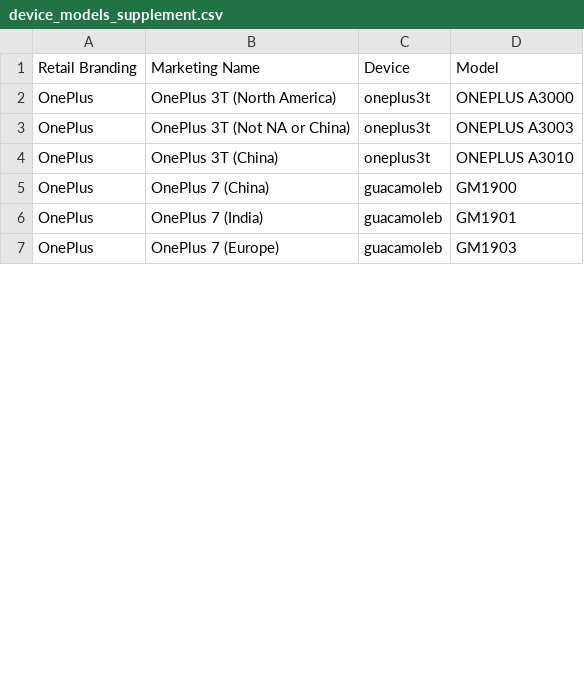
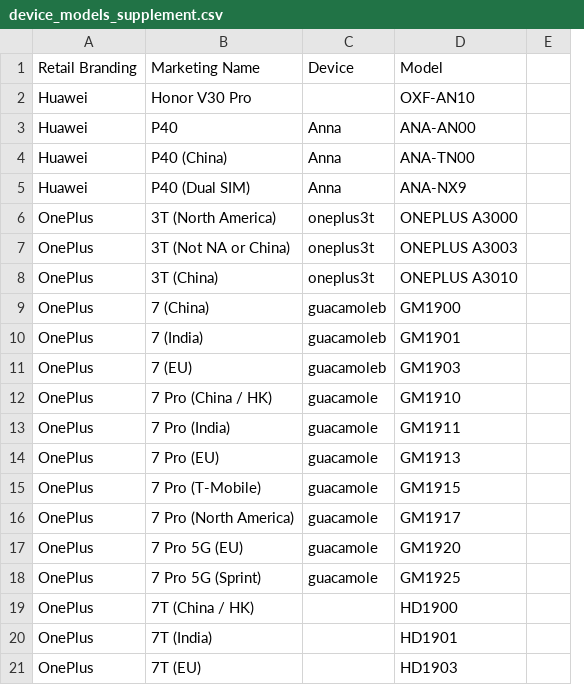
Before and after one commit to barbeau/gpstest, a CSV file: data/device_models_supplement.csv, drawn as a sheet; only a part is shown; removed rows and columns are numbered as before the commit, all else as after; the diff covers the shown part only; the diff names each change by its address in the sheet, - before the commit and + after, or states it on an @@ line.

Commit message:
docs: Add more devices to file

```diff
--- a/data/device_models_supplement.csv
+++ b/data/device_models_supplement.csv
-column B, rows 1-7: Marketing Name | OnePlus 3T (North America) | OnePlus 3T (Not NA or China) | OnePlus 3T (China) | OnePlus 7 (China) | OnePlus 7 (India) | OnePlus 7 (Europe)
+column B, row 1: Marketing Name; rows 6-11: 3T (North America) | 3T (Not NA or China) | 3T (China) | 7 (China) | 7 (India) | 7 (EU)
+column E, empty
+row 2: Huawei | Honor V30 Pro |  | OXF-AN10
+row 3: Huawei | P40 | Anna | ANA-AN00
+row 4: Huawei | P40 (China) | Anna | ANA-TN00
+row 5: Huawei | P40 (Dual SIM) | Anna | ANA-NX9
+row 12: OnePlus | 7 Pro (China / HK) | guacamole | GM1910
+row 13: OnePlus | 7 Pro (India) | guacamole | GM1911
+row 14: OnePlus | 7 Pro (EU) | guacamole | GM1913
+row 15: OnePlus | 7 Pro (T-Mobile) | guacamole | GM1915
+row 16: OnePlus | 7 Pro (North America) | guacamole | GM1917
+row 17: OnePlus | 7 Pro 5G (EU) | guacamole | GM1920
+row 18: OnePlus | 7 Pro 5G (Sprint) | guacamole | GM1925
+row 19: OnePlus | 7T (China / HK) |  | HD1900
+row 20: OnePlus | 7T (India) |  | HD1901
+row 21: OnePlus | 7T (EU) |  | HD1903
```
Also changed, not shown: 16 added rows elsewhere in this file.
